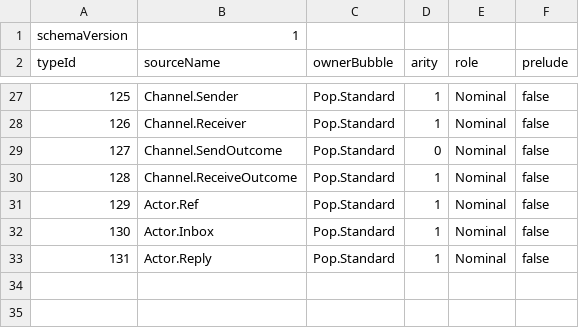
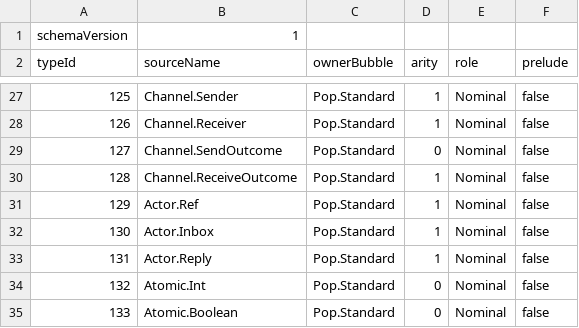
Before and after one commit to poplanguage/pop, a TSV file: libraries/standard/bootstrap/prelude-types.tsv, drawn as a sheet; only a part is shown, gaps mark what is left out; the diff names each change by its address in the sheet, - before the commit and + after, or states it on an @@ line.

Commit message:
Reserve compiler Atomic type identities
Add trusted non-prelude Atomic.Int and Atomic.Boolean bootstrap identities so future call checking and HIR lowering can resolve typed Atomic values without dynamic or erased types.

```diff
--- a/libraries/standard/bootstrap/prelude-types.tsv
+++ b/libraries/standard/bootstrap/prelude-types.tsv
+row 34: 132 | Atomic.Int | Pop.Standard | 0 | Nominal | false
+row 35: 133 | Atomic.Boolean | Pop.Standard | 0 | Nominal | false
```
Also changed, not shown: 4 other files.
